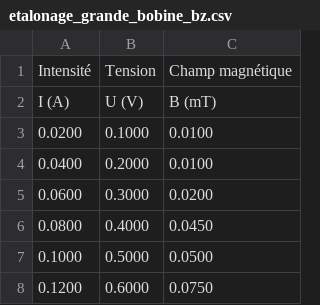
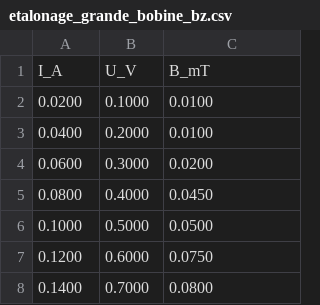
Before and after one commit to StelarDream/experiment-magnetostatic-data-treatment, a CSV file: data/etalonage_grande_bobine_bz.csv, drawn as a sheet; only a part is shown; the shorter side is filled out with more unchanged rows; removed rows and columns are numbered as before the commit, all else as after; the diff names each change by its address in the sheet, - before the commit and + after, or states it on an @@ line.

```diff
--- a/data/etalonage_grande_bobine_bz.csv
+++ b/data/etalonage_grande_bobine_bz.csv
-row 1: Intensité | Tension | Champ magnétique
-row 2: I (A) | U (V) | B (mT)
+row 1: I_A | U_V | B_mT
```
Also changed, not shown: 11 other files.
